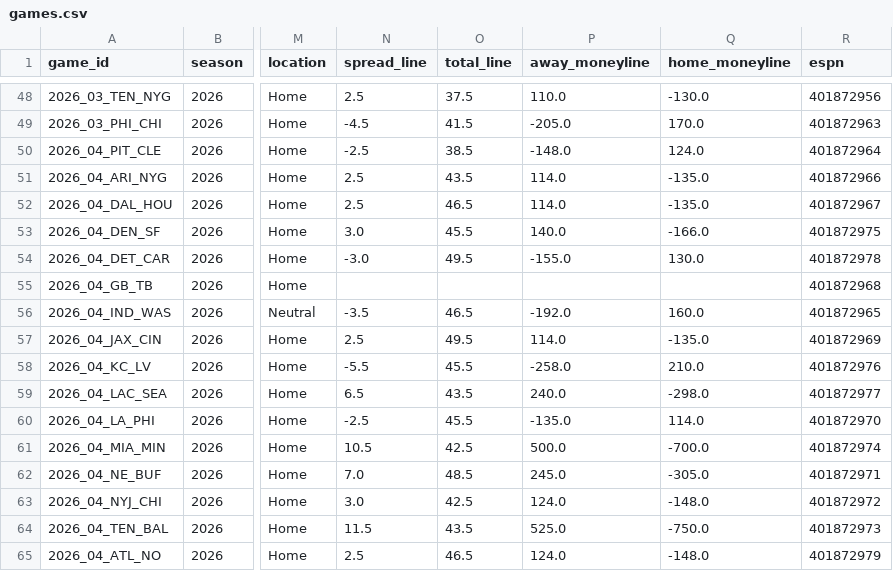
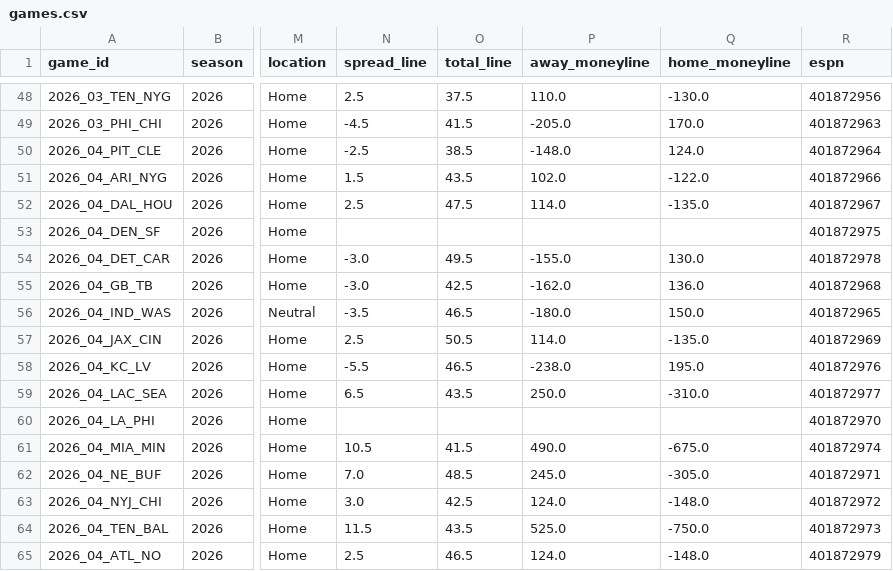
Before and after one commit to athvin/football-pool, a CSV file: data/2026/games.csv, drawn as a sheet; only a part is shown, gaps mark what is left out; the diff covers the shown part only; the diff names each change by its address in the sheet, - before the commit and + after, or states it on an @@ line.

Commit message:
data: refresh 2026-09-28

```diff
--- a/data/2026/games.csv
+++ b/data/2026/games.csv
-N51 (spread_line): 2.5
+N51 (spread_line): 1.5
-P51 (away_moneyline): 114.0
+P51 (away_moneyline): 102.0
-Q51 (home_moneyline): -135.0
+Q51 (home_moneyline): -122.0
-O52 (total_line): 46.5
+O52 (total_line): 47.5
-N53 (spread_line): 3.0
+N53 (spread_line): (empty)
-O53 (total_line): 45.5
+O53 (total_line): (empty)
-P53 (away_moneyline): 140.0
+P53 (away_moneyline): (empty)
-Q53 (home_moneyline): -166.0
+Q53 (home_moneyline): (empty)
-N55 (spread_line): (empty)
+N55 (spread_line): -3.0
-O55 (total_line): (empty)
+O55 (total_line): 42.5
-P55 (away_moneyline): (empty)
+P55 (away_moneyline): -162.0
-Q55 (home_moneyline): (empty)
+Q55 (home_moneyline): 136.0
-P56 (away_moneyline): -192.0
+P56 (away_moneyline): -180.0
-Q56 (home_moneyline): 160.0
+Q56 (home_moneyline): 150.0
-O57 (total_line): 49.5
+O57 (total_line): 50.5
-O58 (total_line): 45.5
+O58 (total_line): 46.5
-P58 (away_moneyline): -258.0
+P58 (away_moneyline): -238.0
-Q58 (home_moneyline): 210.0
+Q58 (home_moneyline): 195.0
-P59 (away_moneyline): 240.0
+P59 (away_moneyline): 250.0
-Q59 (home_moneyline): -298.0
+Q59 (home_moneyline): -310.0
-N60 (spread_line): -2.5
+N60 (spread_line): (empty)
-O60 (total_line): 45.5
+O60 (total_line): (empty)
-P60 (away_moneyline): -135.0
+P60 (away_moneyline): (empty)
-Q60 (home_moneyline): 114.0
+Q60 (home_moneyline): (empty)
-O61 (total_line): 42.5
+O61 (total_line): 41.5
-P61 (away_moneyline): 500.0
+P61 (away_moneyline): 490.0
-Q61 (home_moneyline): -700.0
+Q61 (home_moneyline): -675.0
```
Also changed, not shown: 17 edited cells elsewhere in this file.
